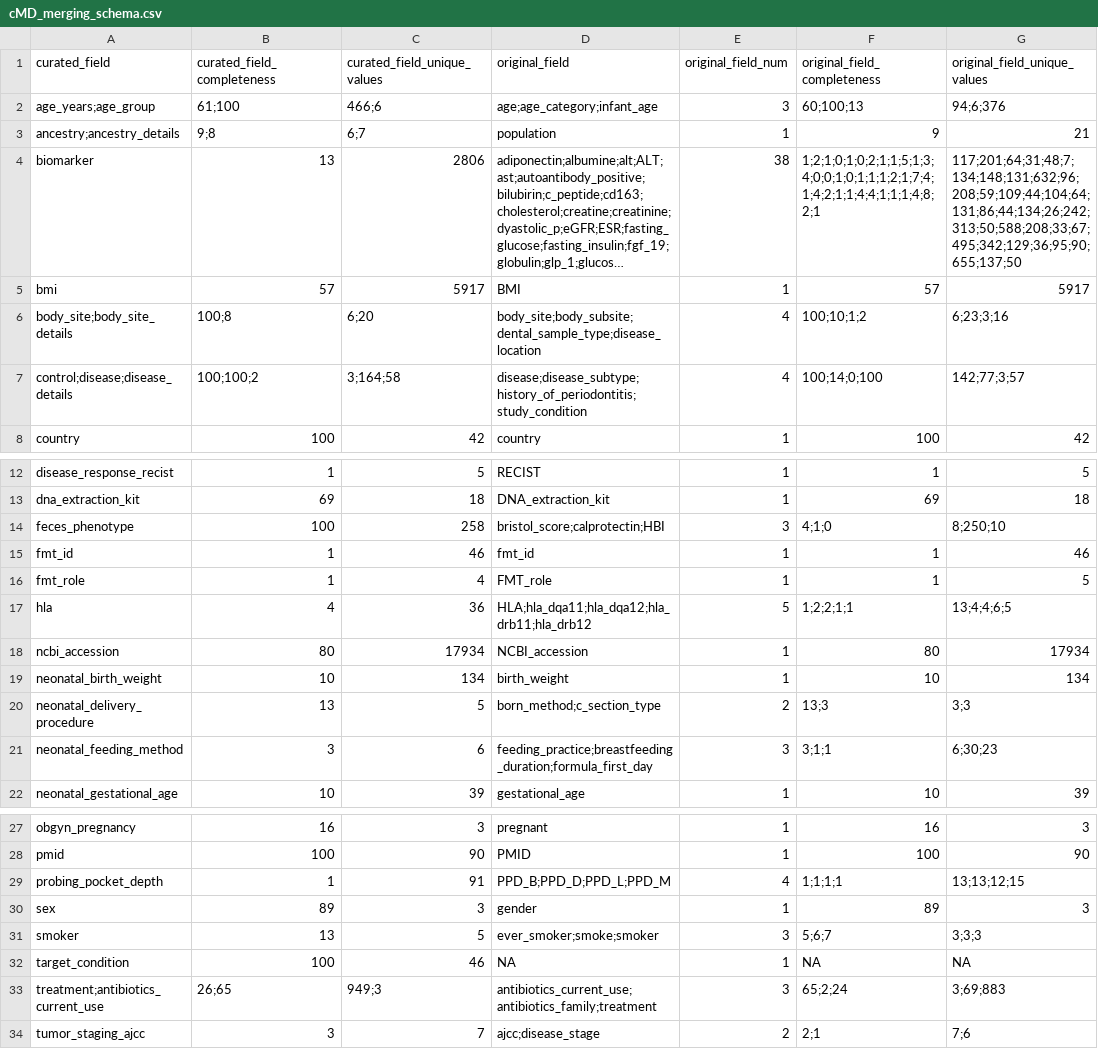
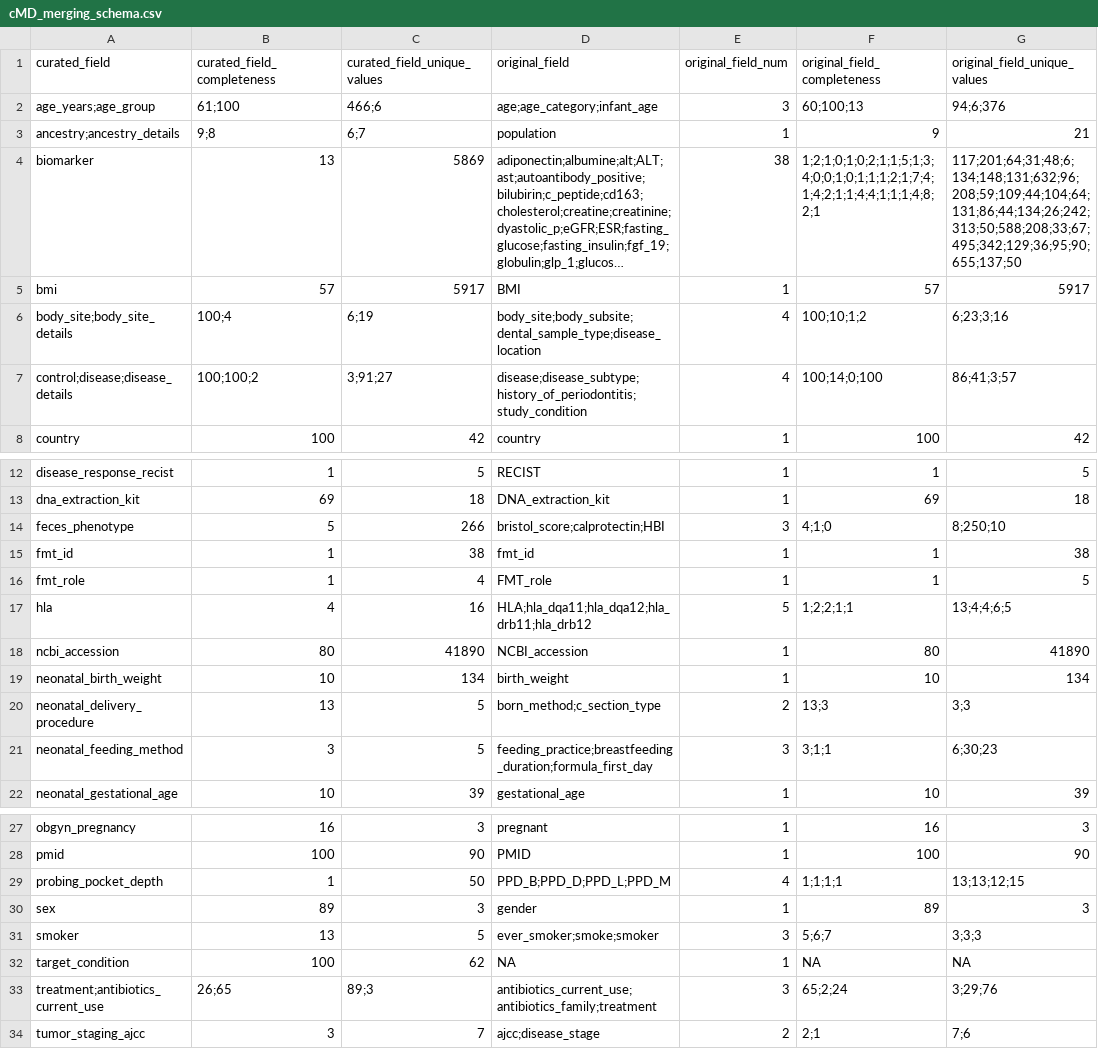
Before and after one commit to waldronlab/OmicsMLRepoData, a CSV file: inst/extdata/cMD_merging_schema.csv, drawn as a sheet; only a part is shown, gaps mark what is left out; long unchanged cells end in …; the diff names each change by its address in the sheet, - before the commit and + after, or states it on an @@ line.

Commit message:
updated cMD metadata

```diff
--- a/inst/extdata/cMD_merging_schema.csv
+++ b/inst/extdata/cMD_merging_schema.csv
-C4 (curated_field_unique_values): 2806
+C4 (curated_field_unique_values): 5869
-G4 (original_field_unique_values): 117;201;64;31;48;7;134;148;131;632;96;208;59;109;44;104;64;131;86;44;134;26;242;313;50;588;208;33;67;495;342;129;36;95;90;655;137;50
+G4 (original_field_unique_values): 117;201;64;31;48;6;134;148;131;632;96;208;59;109;44;104;64;131;86;44;134;26;242;313;50;588;208;33;67;495;342;129;36;95;90;655;137;50
-B6 (curated_field_completeness): 100;8
+B6 (curated_field_completeness): 100;4
-C6 (curated_field_unique_values): 6;20
+C6 (curated_field_unique_values): 6;19
-C7 (curated_field_unique_values): 3;164;58
+C7 (curated_field_unique_values): 3;91;27
-G7 (original_field_unique_values): 142;77;3;57
+G7 (original_field_unique_values): 86;41;3;57
-B14 (curated_field_completeness): 100
+B14 (curated_field_completeness): 5
-C14 (curated_field_unique_values): 258
+C14 (curated_field_unique_values): 266
-C15 (curated_field_unique_values): 46
+C15 (curated_field_unique_values): 38
-G15 (original_field_unique_values): 46
+G15 (original_field_unique_values): 38
-C17 (curated_field_unique_values): 36
+C17 (curated_field_unique_values): 16
-C18 (curated_field_unique_values): 17934
+C18 (curated_field_unique_values): 41890
-G18 (original_field_unique_values): 17934
+G18 (original_field_unique_values): 41890
-C21 (curated_field_unique_values): 6
+C21 (curated_field_unique_values): 5
-C29 (curated_field_unique_values): 91
+C29 (curated_field_unique_values): 50
-C32 (curated_field_unique_values): 46
+C32 (curated_field_unique_values): 62
-C33 (curated_field_unique_values): 949;3
+C33 (curated_field_unique_values): 89;3
-G33 (original_field_unique_values): 3;69;883
+G33 (original_field_unique_values): 3;29;76
```
